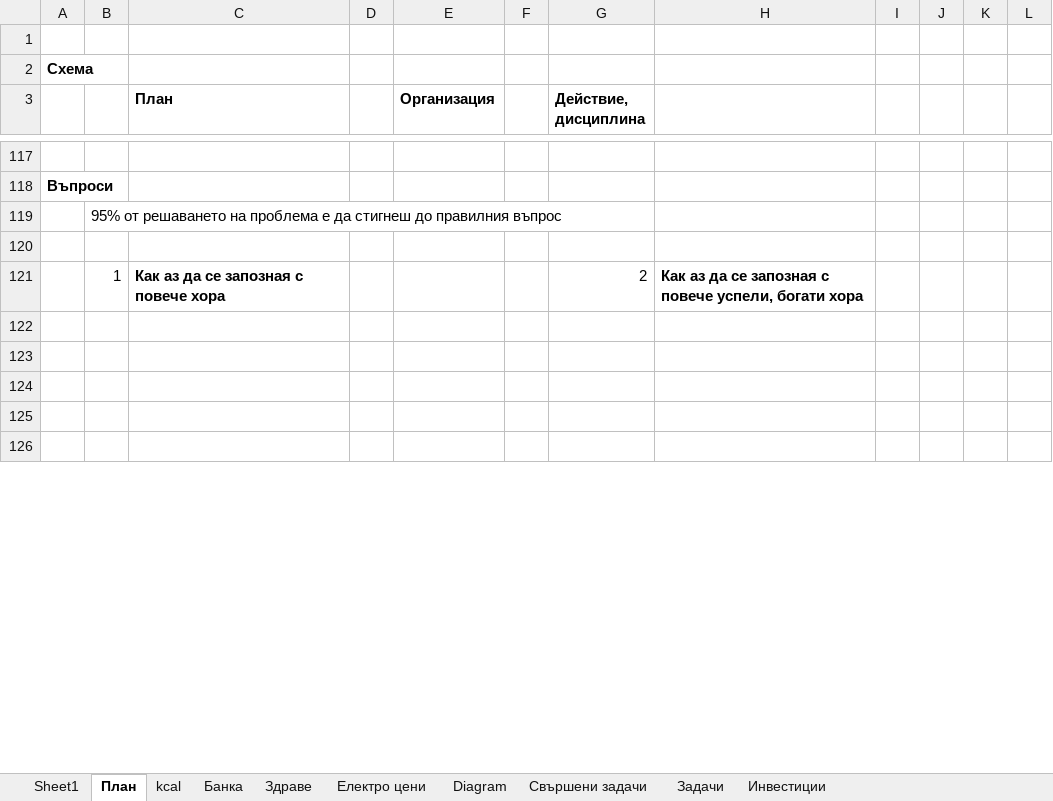
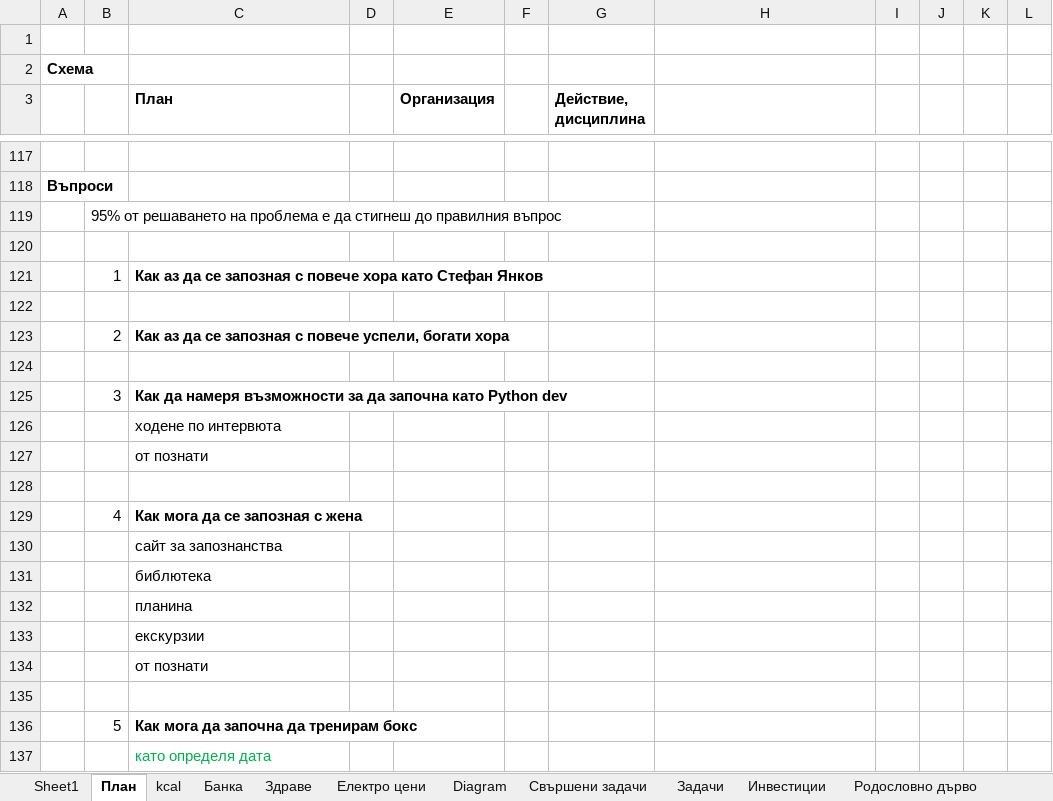
Before and after one commit to Vasil-S-Vasilev/git_test, an Excel workbook: life.xlsx, sheet План, drawn as a sheet; only a part is shown, gaps mark what is left out; the shorter side is filled out with more unchanged rows; values as stored, in another font and other column widths than the file's, no borders; charts and pictures not drawn; addresses are those after the commit; the diff covers the shown part only; the diff names each change by its address in the sheet, - before the commit and + after, or states it on an @@ line.

Commit message:
20.05

```diff
--- a/life.xlsx (sheet План)
+++ b/life.xlsx (sheet План)
+sheet tab: Родословно дърво
+row 121:  | 1 | Как аз да се запозная с повече хора като Стефан Янков
-row 122:  | 1 | Как аз да се запозная с повече хора |  |  |  | 2 | Как аз да се запозная с повече успели, богати хора
+row 122: (empty)
+row 123:  | 2 | Как аз да се запозная с повече успели, богати хора
+row 124: (empty)
+row 125:  | 3 | Как да намеря възможности за да започна като Python dev
+row 126:  |  | ходене по интервюта
+row 127:  |  | от познати
+row 128: (empty)
+row 129:  | 4 | Как мога да се запозная с жена
+row 130:  |  | сайт за запознанства
+row 131:  |  | библютека
+row 132:  |  | планина
+row 133:  |  | екскурзии
+row 134:  |  | от познати
+row 135: (empty)
+row 136:  | 5 | Как мога да започна да тренирам бокс
@@ row 139 moved to row 137: като определя дата @@
```
Also changed, not shown: 11 added rows, 14 removed rows and 4 moved rows elsewhere in this sheet, charts or pictures.
